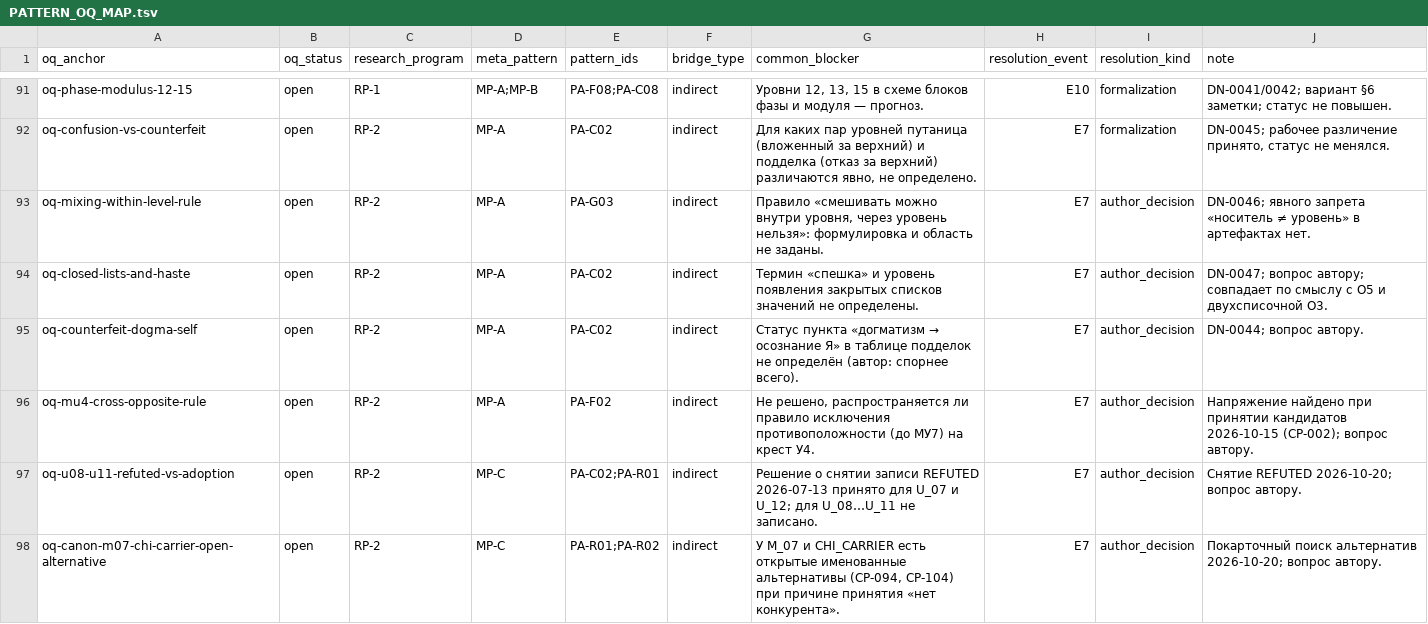
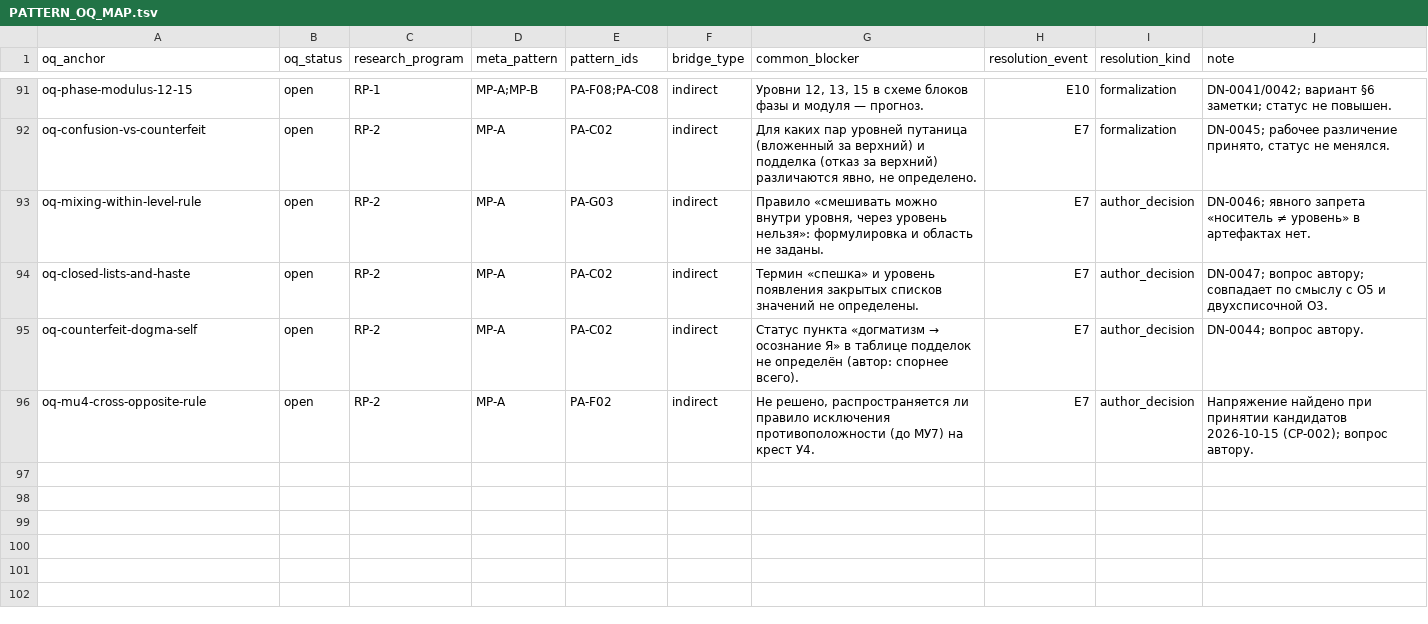
Before and after one commit to mcdos529665-gif/FTS-Validation, a TSV file: work/v14_rebuild/audit/PATTERN_OQ_MAP.tsv, drawn as a sheet; only a part is shown, gaps mark what is left out; the diff names each change by its address in the sheet, - before the commit and + after, or states it on an @@ line.

```diff
--- a/work/v14_rebuild/audit/PATTERN_OQ_MAP.tsv
+++ b/work/v14_rebuild/audit/PATTERN_OQ_MAP.tsv
-row 97: oq-u08-u11-refuted-vs-adoption | open | RP-2 | MP-C | PA-C02;PA-R01 | indirect | Решение о снятии записи REFUTED 2026-07-13 принято для U_07 и U_12; для U_08…U_11 не записано. | E7 | author_decision | Снятие REFUTED 2026-10-20; вопрос автору.
-row 98: oq-canon-m07-chi-carrier-open-alternative | open | RP-2 | MP-C | PA-R01;PA-R02 | indirect | У M_07 и CHI_CARRIER есть открытые именованные альтернативы (CP-094, CP-104) при причине принятия «нет конкурента». | E7 | author_decision | Покарточный поиск альтернатив 2026-10-20; вопрос автору.
```
Also changed, not shown: work/v14_rebuild/export/audit/PATTERN_OQ_MAP.tsv, 10 other files.
